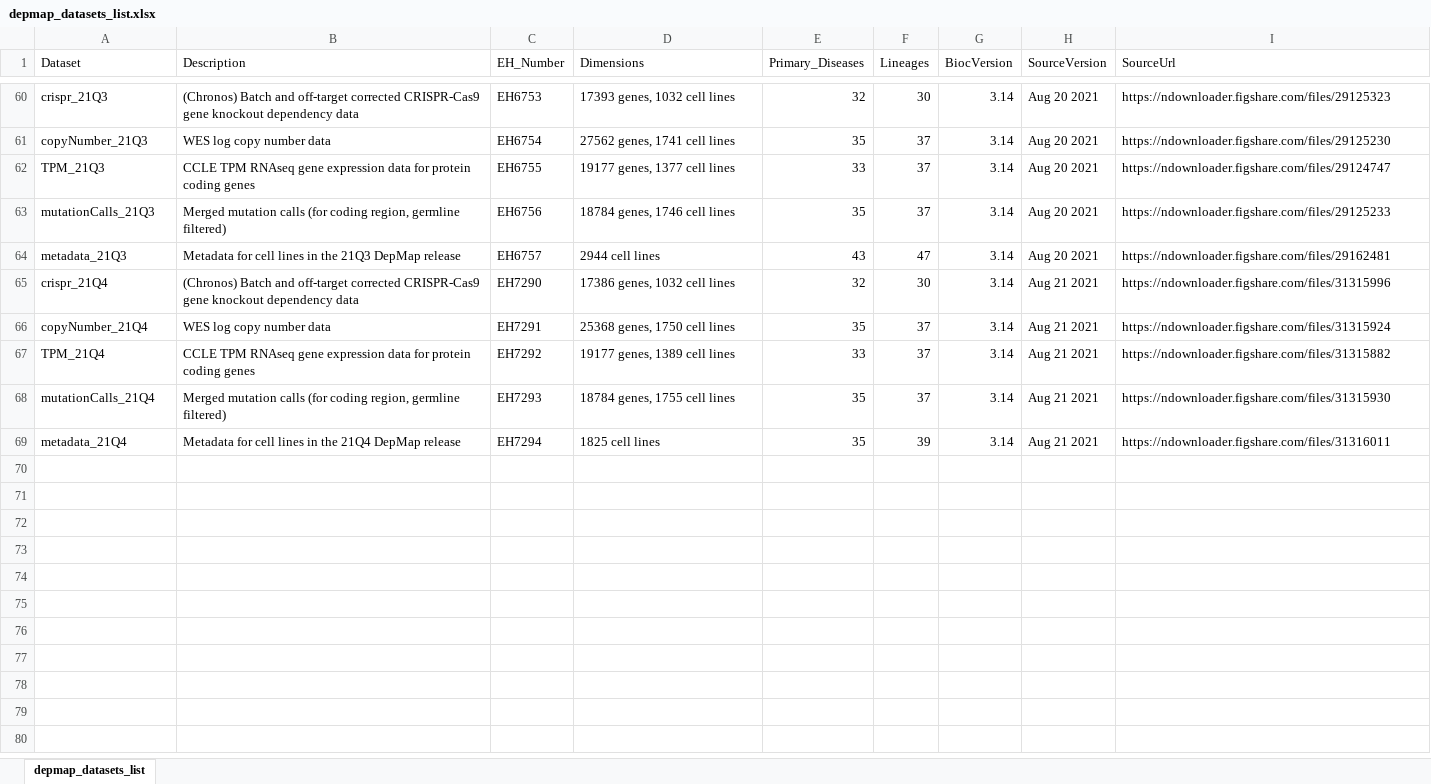
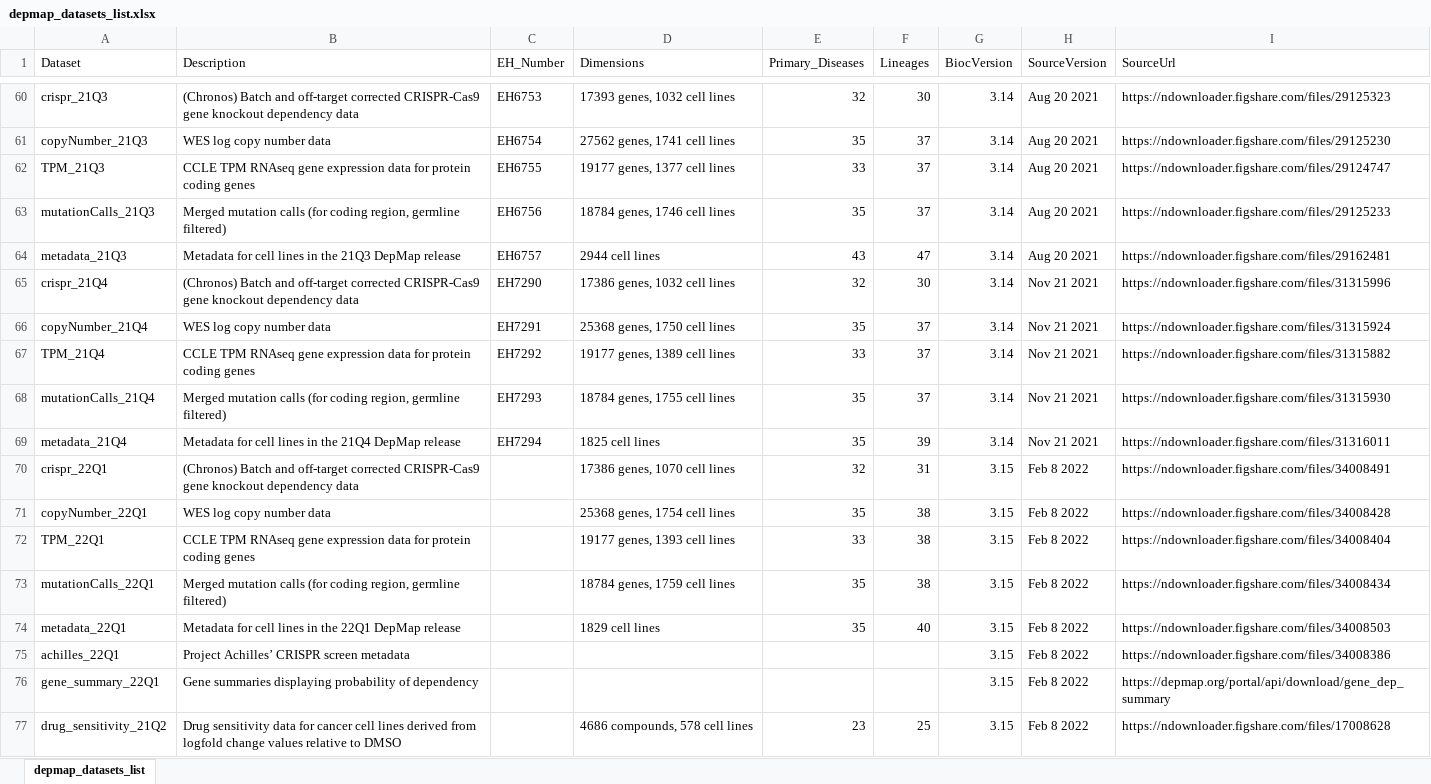
Before and after one commit to UCLouvain-CBIO/depmap, an Excel workbook: inst/extdata/depmap_datasets_list.xlsx, sheet depmap_datasets_list, drawn as a sheet; only a part is shown, gaps mark what is left out; values as stored, in another font and other column widths than the file's, no borders; the diff names each change by its address in the sheet, - before the commit and + after, or states it on an @@ line.

Commit message:
minor changes in 22Q1 EH metadata files

```diff
--- a/inst/extdata/depmap_datasets_list.xlsx (sheet depmap_datasets_list)
+++ b/inst/extdata/depmap_datasets_list.xlsx (sheet depmap_datasets_list)
-H65:H69 (SourceVersion): Aug 21 2021
+H65:H69 (SourceVersion): Nov 21 2021
+row 70: crispr_22Q1 | (Chronos) Batch and off-target corrected CRISPR-Cas9 gene knockout dependency data |  | 17386 genes, 1070 cell lines | 32 | 31 | 3.15 | Feb 8 2022 | https://ndownloader.figshare.com/files/34008491
+row 71: copyNumber_22Q1 | WES log copy number data |  | 25368 genes, 1754 cell lines | 35 | 38 | 3.15 | Feb 8 2022 | https://ndownloader.figshare.com/files/34008428
+row 72: TPM_22Q1 | CCLE TPM RNAseq gene expression data for protein coding genes |  | 19177 genes, 1393 cell lines | 33 | 38 | 3.15 | Feb 8 2022 | https://ndownloader.figshare.com/files/34008404
+row 73: mutationCalls_22Q1 | Merged mutation calls (for coding region, germline filtered) |  | 18784 genes, 1759 cell lines | 35 | 38 | 3.15 | Feb 8 2022 | https://ndownloader.figshare.com/files/34008434
+row 74: metadata_22Q1 | Metadata for cell lines in the 22Q1 DepMap release |  | 1829 cell lines | 35 | 40 | 3.15 | Feb 8 2022 | https://ndownloader.figshare.com/files/34008503
+row 75: achilles_22Q1 | Project Achilles’ CRISPR screen metadata |  |  |  |  | 3.15 | Feb 8 2022 | https://ndownloader.figshare.com/files/34008386
+row 76: gene_summary_22Q1 | Gene summaries displaying probability of dependency |  |  |  |  | 3.15 | Feb 8 2022 | https://depmap.org/portal/api/download/gene_dep_summary
+row 77: drug_sensitivity_21Q2 | Drug sensitivity data for cancer cell lines derived from logfold change values relative to DMSO |  | 4686 compounds, 578 cell lines | 23 | 25 | 3.15 | Feb 8 2022 | https://ndownloader.figshare.com/files/17008628
```
Also changed, not shown: 4 other files.
